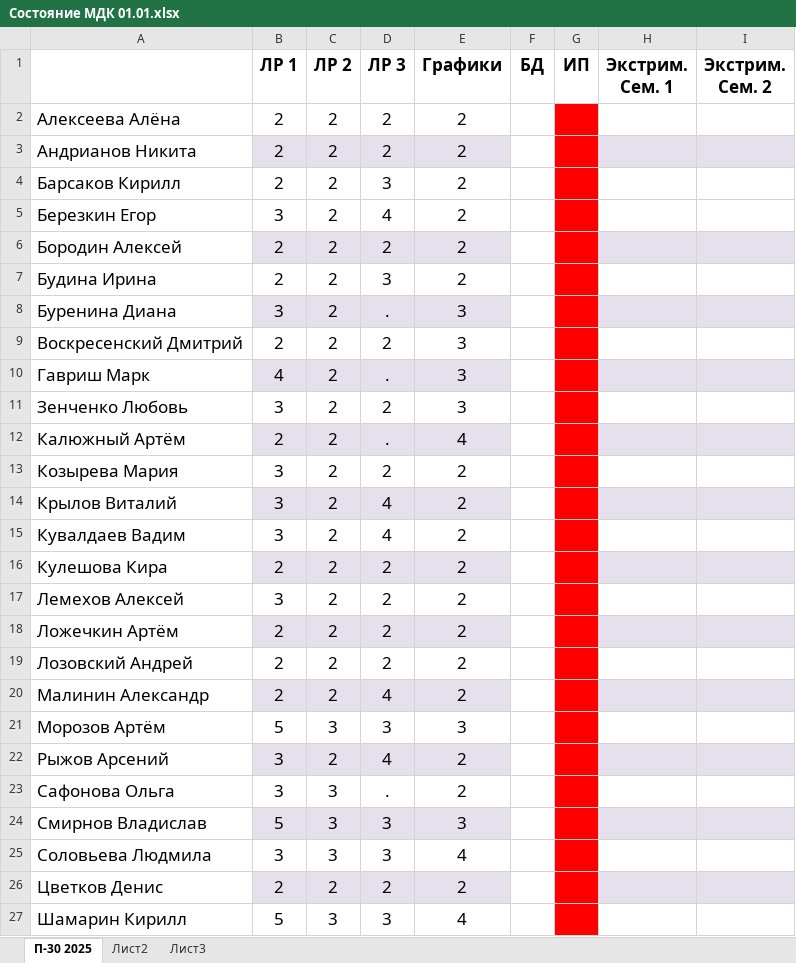
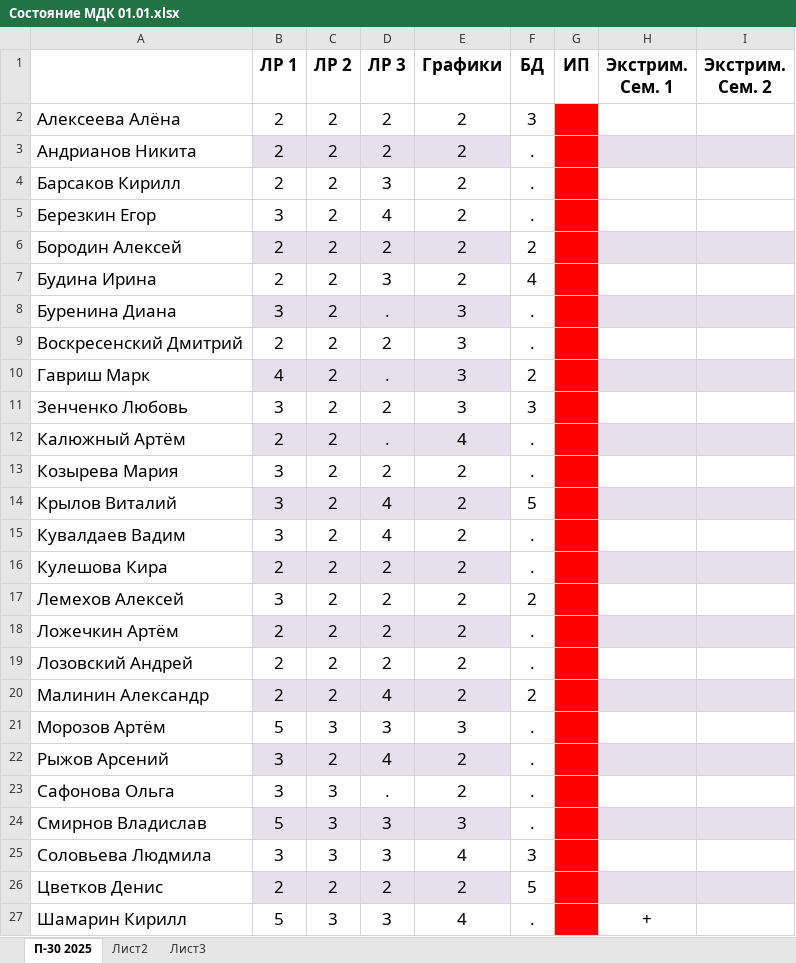
Before and after one commit to testAlexB/testRepo, an Excel workbook: Состояние МДК 01.01.xlsx, sheet П-30 2025, drawn as a sheet; values as stored, in another font and other column widths than the file's, no borders; the diff names each change by its address in the sheet, - before the commit and + after, or states it on an @@ line.

Commit message:
dgg

```diff
--- a/Состояние МДК 01.01.xlsx (sheet П-30 2025)
+++ b/Состояние МДК 01.01.xlsx (sheet П-30 2025)
-F2 (БД): (empty)
+F2 (БД): 3
-F3:F5 (БД): (empty)
+F3:F5 (БД): .
-F6 (БД): (empty)
+F6 (БД): 2
-F7 (БД): (empty)
+F7 (БД): 4
-F8:F9 (БД): (empty)
+F8:F9 (БД): .
-F10 (БД): (empty)
+F10 (БД): 2
-F11 (БД): (empty)
+F11 (БД): 3
-F12:F13 (БД): (empty)
+F12:F13 (БД): .
-F14 (БД): (empty)
+F14 (БД): 5
-F15:F16 (БД): (empty)
+F15:F16 (БД): .
-F17 (БД): (empty)
+F17 (БД): 2
-F18:F19 (БД): (empty)
+F18:F19 (БД): .
-F20 (БД): (empty)
+F20 (БД): 2
-F21:F24 (БД): (empty)
+F21:F24 (БД): .
-F25 (БД): (empty)
+F25 (БД): 3
-F26 (БД): (empty)
+F26 (БД): 5
-F27 (БД): (empty)
+F27 (БД): .
-H27 (Экстрим. Сем. 1): (empty)
+H27 (Экстрим. Сем. 1): +
```
